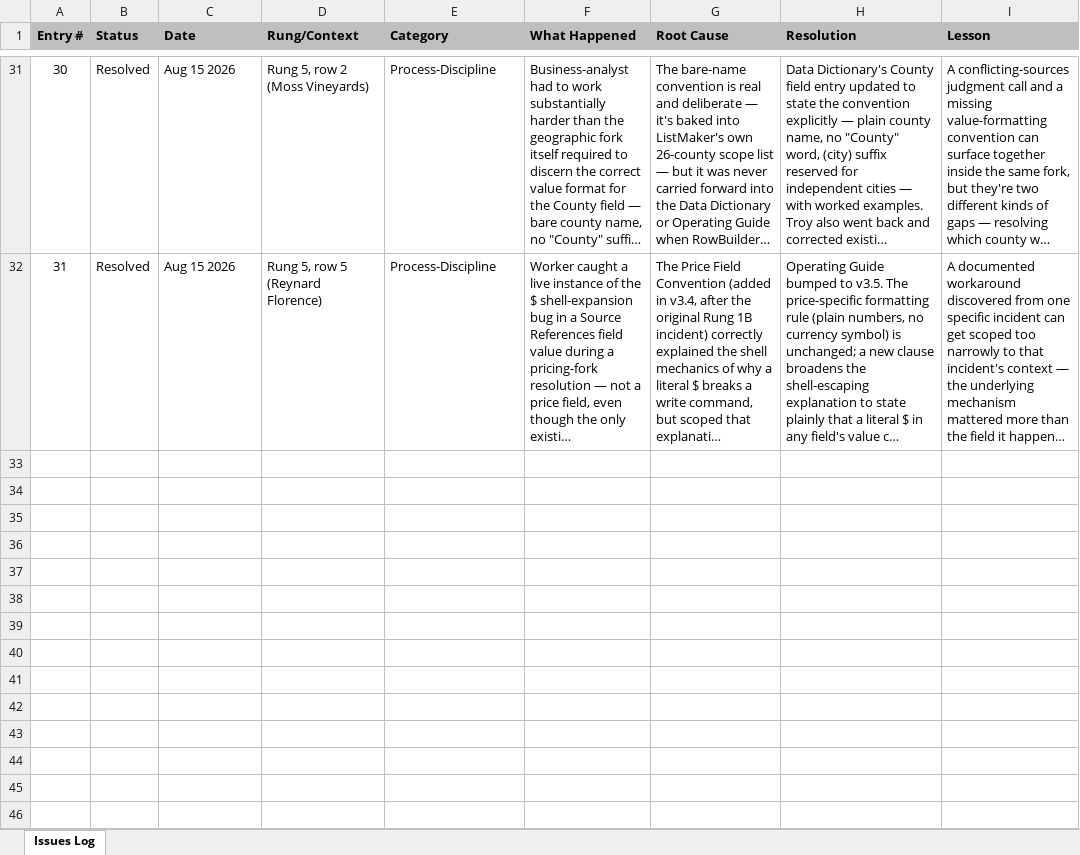
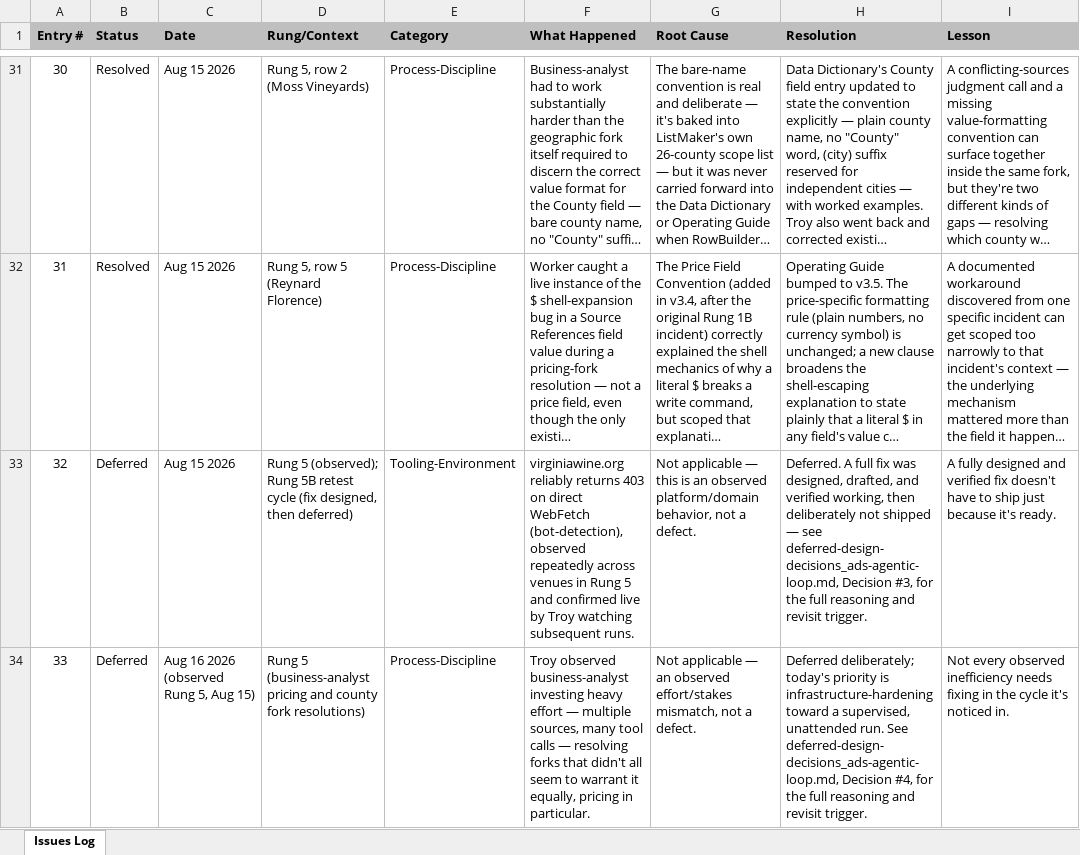
Before and after one commit to gamertroyrva/troy-kb, an Excel workbook: projects/ads-agent-ops/AgenticLoop_IssuesLog.xlsx, sheet Issues Log, drawn as a sheet; only a part is shown, gaps mark what is left out; long unchanged cells end in …; values as stored, in another font and other column widths than the file's, no borders; the diff names each change by its address in the sheet, - before the commit and + after, or states it on an @@ line.

Commit message:
add couple more items to Issues Log

```diff
--- a/projects/ads-agent-ops/AgenticLoop_IssuesLog.xlsx (sheet Issues Log)
+++ b/projects/ads-agent-ops/AgenticLoop_IssuesLog.xlsx (sheet Issues Log)
+row 33: 32 | Deferred | Aug 15 2026 | Rung 5 (observed); Rung 5B retest cycle (fix designed, then deferred) | Tooling-Environment | virginiawine.org reliably returns 403 on direct WebFetch (bot-detection), observed repeatedly across venues in Rung 5 and confirmed live by Troy watching subsequent runs. | Not applicable — this is an observed platform/domain behavior, not a defect. | Deferred. A full fix was designed, drafted, and verified working, then deliberately not shipped — see deferred-design-decisions_ads-agentic-loop.md, Decision #3, for the full reasoning and revisit trigger. | A fully designed and verified fix doesn't have to ship just because it's ready.
+row 34: 33 | Deferred | Aug 16 2026 (observed Rung 5, Aug 15) | Rung 5 (business-analyst pricing and county fork resolutions) | Process-Discipline | Troy observed business-analyst investing heavy effort — multiple sources, many tool calls — resolving forks that didn't all seem to warrant it equally, pricing in particular. | Not applicable — an observed effort/stakes mismatch, not a defect. | Deferred deliberately; today's priority is infrastructure-hardening toward a supervised, unattended run. See deferred-design-decisions_ads-agentic-loop.md, Decision #4, for the full reasoning and revisit trigger. | Not every observed inefficiency needs fixing in the cycle it's noticed in.
```
